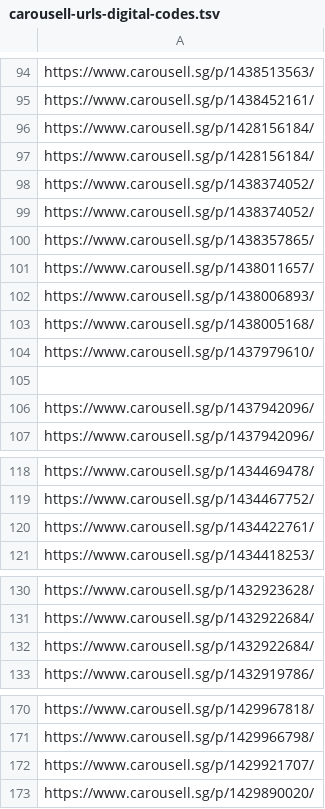
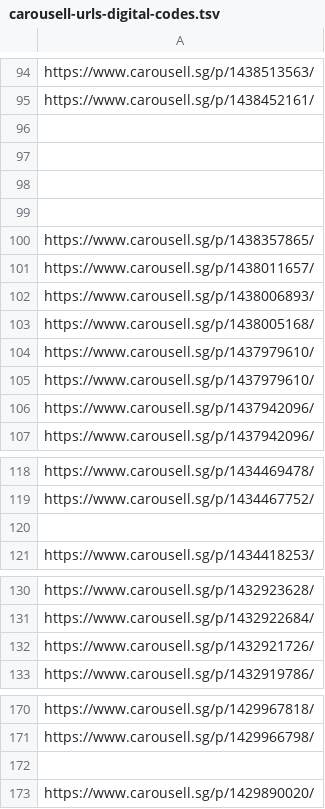
Before and after one commit to imbbloh/game-catalog, a TSV file: carousell-urls-digital-codes.tsv, drawn as a sheet; only a part is shown, gaps mark what is left out.

```diff
--- a/carousell-urls-digital-codes.tsv
+++ b/carousell-urls-digital-codes.tsv
@@ -95,6 +95,6 @@ https://www.carousell.sg/p/1438513563/
 https://www.carousell.sg/p/1438452161/
-https://www.carousell.sg/p/1428156184/
-https://www.carousell.sg/p/1428156184/
-https://www.carousell.sg/p/1438374052/
-https://www.carousell.sg/p/1438374052/
+
+
+
+
 https://www.carousell.sg/p/1438357865/
@@ -104,3 +104,3 @@ https://www.carousell.sg/p/1438005168/
 https://www.carousell.sg/p/1437979610/
-
+https://www.carousell.sg/p/1437979610/
 https://www.carousell.sg/p/1437942096/
@@ -119,3 +119,3 @@ https://www.carousell.sg/p/1434469478/
 https://www.carousell.sg/p/1434467752/
-https://www.carousell.sg/p/1434422761/
+
 https://www.carousell.sg/p/1434418253/
@@ -131,3 +131,3 @@ https://www.carousell.sg/p/1432923628/
 https://www.carousell.sg/p/1432922684/
-https://www.carousell.sg/p/1432922684/
+https://www.carousell.sg/p/1432921726/
 https://www.carousell.sg/p/1432919786/
@@ -171,3 +171,3 @@ https://www.carousell.sg/p/1429967818/
 https://www.carousell.sg/p/1429966798/
-https://www.carousell.sg/p/1429921707/
+
 https://www.carousell.sg/p/1429890020/
```
Also changed, not shown: carousell-urls-raw-data.tsv, carousell-urls.csv, 1 other file.
